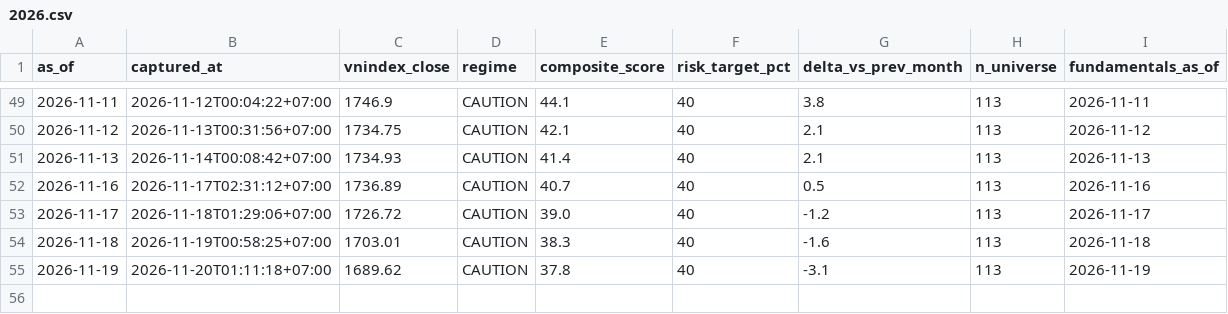
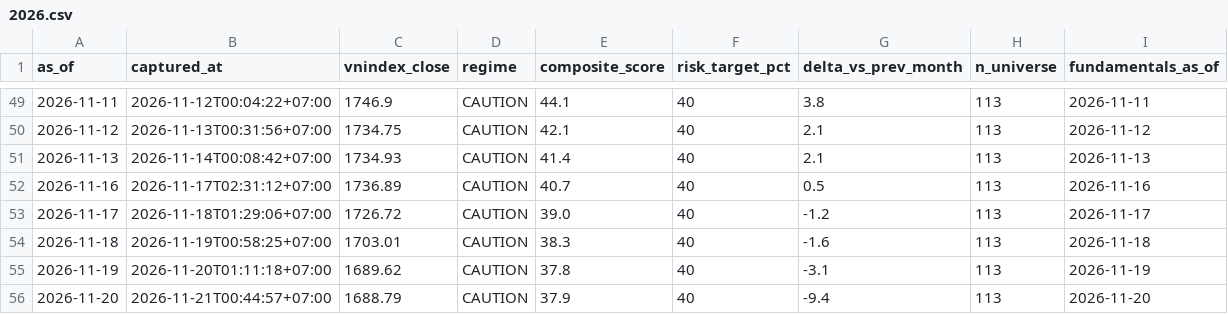
Before and after one commit to PTHAICAP/pthai-pit, a CSV file: pit/market/2026.csv, drawn as a sheet; only a part is shown, gaps mark what is left out; the diff names each change by its address in the sheet, - before the commit and + after, or states it on an @@ line.

```diff
--- a/pit/market/2026.csv
+++ b/pit/market/2026.csv
+row 56: 2026-11-20 | 2026-11-21T00:44:57+07:00 | 1688.79 | CAUTION | 37.9 | 40 | -9.4 | 113 | 2026-11-20
```
Also changed, not shown: pit/MANIFEST.csv, 6 other files.
